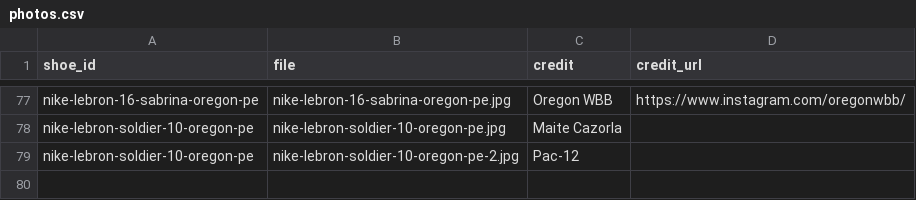
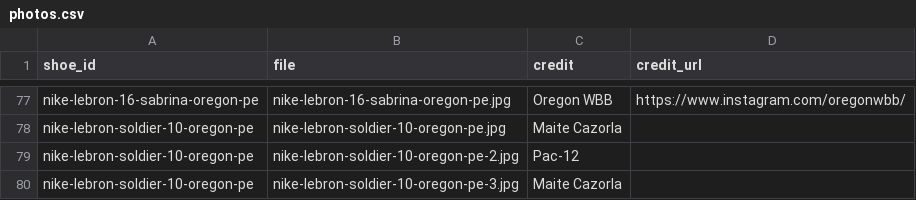
Before and after one commit to elcarrillo/wbb_kicks, a CSV file: data/photos.csv, drawn as a sheet; only a part is shown, gaps mark what is left out; the diff names each change by its address in the sheet, - before the commit and + after, or states it on an @@ line.

Commit message:
Soldier 10: Maite in the white pair

```diff
--- a/data/photos.csv
+++ b/data/photos.csv
+row 80: nike-lebron-soldier-10-oregon-pe | nike-lebron-soldier-10-oregon-pe-3.jpg | Maite Cazorla
```
Also changed, not shown: 1 other file.
